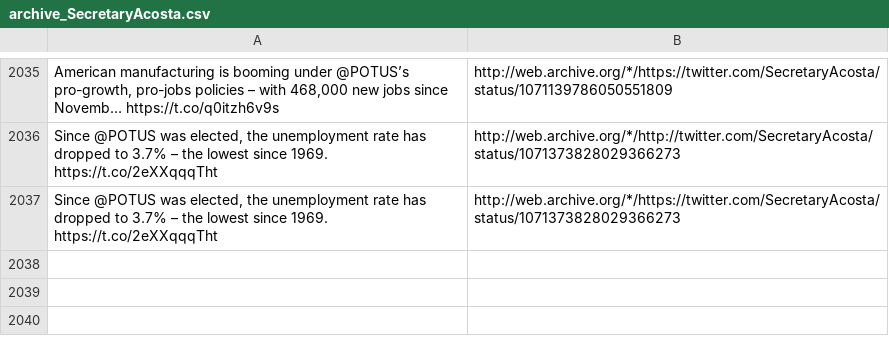
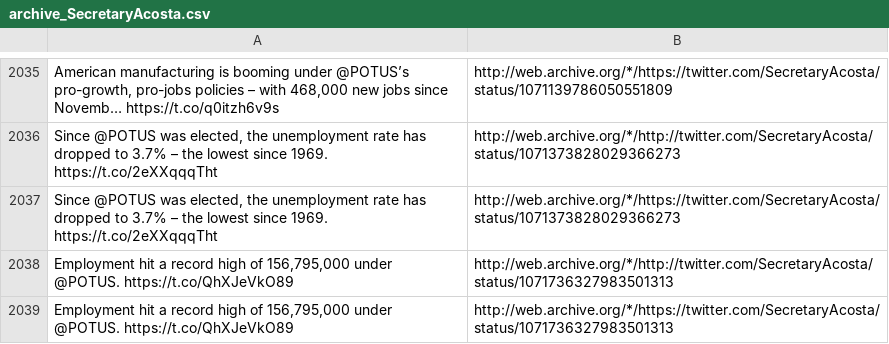
Before and after one commit to patrick-brian-mooney/archive-junta, a CSV file: data/archive_SecretaryAcosta.csv, drawn as a sheet; only a part is shown, gaps mark what is left out; the diff names each change by its address in the sheet, - before the commit and + after, or states it on an @@ line.

```diff
--- a/data/archive_SecretaryAcosta.csv
+++ b/data/archive_SecretaryAcosta.csv
+row 2038: Employment hit a record high of 156,795,000 under @POTUS. https://t.co/QhXJeVkO89 | http://web.archive.org/*/http://twitter.com/SecretaryAcosta/status/1071736327983501313
+row 2039: Employment hit a record high of 156,795,000 under @POTUS. https://t.co/QhXJeVkO89 | http://web.archive.org/*/https://twitter.com/SecretaryAcosta/status/1071736327983501313
```
Also changed, not shown: data/archive_DepSecHargan.csv, data/archive_SecondLady.csv, 17 other files.
